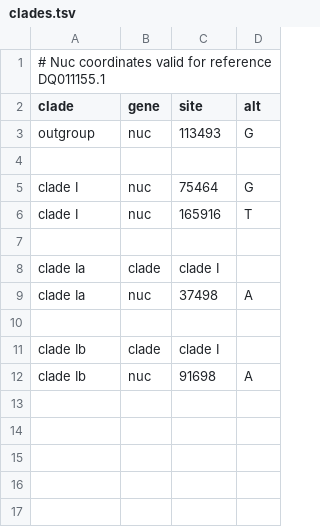
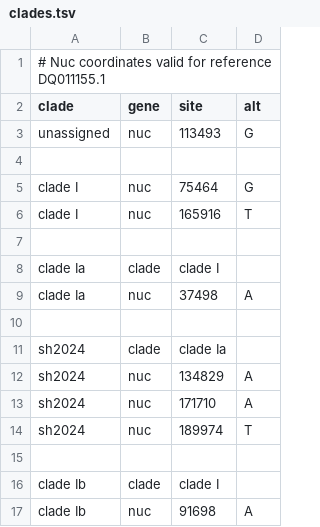
Before and after one commit to nextstrain/mpox, a TSV file: nextclade/resources/clade-i/clades.tsv, drawn as a sheet.

Commit message:
nextclade: use ingest data and switch to new sustained outbreaks (#352)
* Use accession not accessionVersion for stability

Add PPX accessions in excludes/includes via script

# Conflicts:
#	nextclade/Snakefile

* Remove versions from known duplicates

* parallelized deduplicate

* weights

* Better masking of clade I issues in all-clades tree

* More fine grained sampling and exclusions

* Few more changes

* Fix ambiguous date format for augur filter

* Add more known duplicates

* Add more known duplicates

* Use masked alignment for refine (branch lengths)

* Fix build url, thanks @chaoran-chen for the spot

* Fix deprecation of --output

* Preparing for new lineages

* Add clades.tsv and color ordering for new lineage designations

* Add new lineages to config.yaml

* Add new includes

* Add more includes and excludes

* Adapt Nextclade workflow to use ingest results

* geoLocCountry -> country

* Improve balance

* sustained outbreaks sh2017 etc

* [pre-commit.ci] auto fixes from pre-commit.com hooks

for more information, see https://pre-commit.ci

* Fix clade I clades.tsv

* Add sustained outbreaks to README

* f

* [pre-commit.ci] auto fixes from pre-commit.com hooks

for more information, see https://pre-commit.ci

* Progress towards recombinant grafting at root

* [pre-commit.ci] auto fixes from pre-commit.com hooks

for more information, see https://pre-commit.ci

* More progress

* Add clade Ib/IIb recombinant to clades.tsv and clades_renaming.py for all-clades build

* Use ingest output and decent tree params

* Clean up duplicates

* [pre-commit.ci] auto fixes from pre-commit.com hooks

for more information, see https://pre-commit.ci

* More dupes

* Some more fixes

* Add shebang

---------

Co-authored-by: pre-commit-ci[bot] <66853113+pre-commit-ci[bot]@users.noreply.github.com>

```diff
--- a/nextclade/resources/clade-i/clades.tsv
+++ b/nextclade/resources/clade-i/clades.tsv
@@ -2,3 +2,3 @@
 clade	gene	site	alt
-outgroup	nuc	113493	G
+unassigned	nuc	113493	G
 
@@ -9,2 +9,7 @@ clade Ia	clade	clade I
 clade Ia	nuc	37498	A
+
+sh2024	clade	clade Ia
+sh2024	nuc	134829	A
+sh2024	nuc	171710	A
+sh2024	nuc	189974	T
 
```
Also changed, not shown: nextclade/resources/all-clades/clades.tsv, nextclade/resources/clade-iib/clades.tsv, 32 other files.
